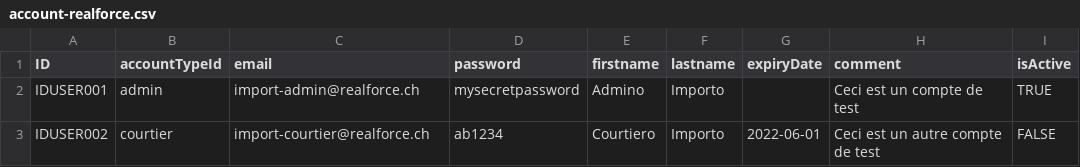
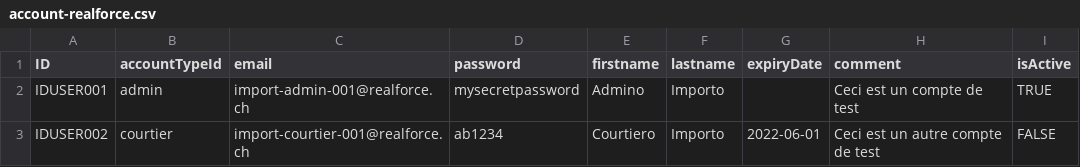
Before and after one commit to realforce/documentation, a CSV file: import/samples/account-realforce.csv, drawn as a sheet.

```diff
--- a/import/samples/account-realforce.csv
+++ b/import/samples/account-realforce.csv
@@ -1,3 +1,3 @@
 ID,accountTypeId,email,password,firstname,lastname,expiryDate,comment,isActive
-IDUSER001,admin,import-admin@realforce.ch,mysecretpassword,Admino,Importo,,Ceci est un compte de test,TRUE
-IDUSER002,courtier,import-courtier@realforce.ch,ab1234,Courtiero,Importo,2022-06-01,Ceci est un autre compte de test,FALSE
+IDUSER001,admin,import-admin-001@realforce.ch,mysecretpassword,Admino,Importo,,Ceci est un compte de test,TRUE
+IDUSER002,courtier,import-courtier-001@realforce.ch,ab1234,Courtiero,Importo,2022-06-01,Ceci est un autre compte de test,FALSE
```
Also changed, not shown: import/samples/contact-realforce.csv, import/samples/search-realforce.csv, 6 other files.
